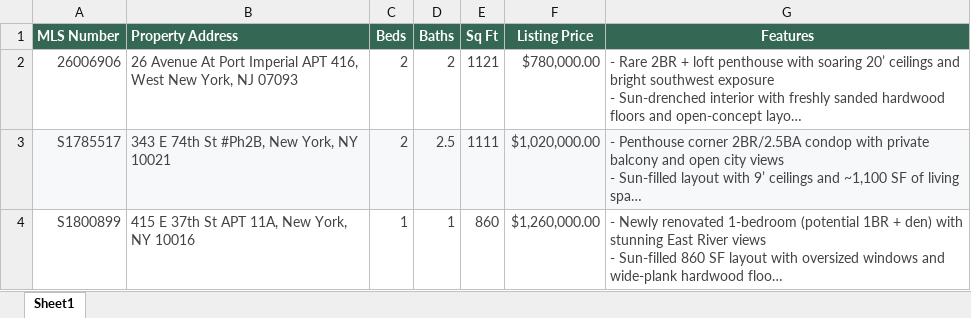
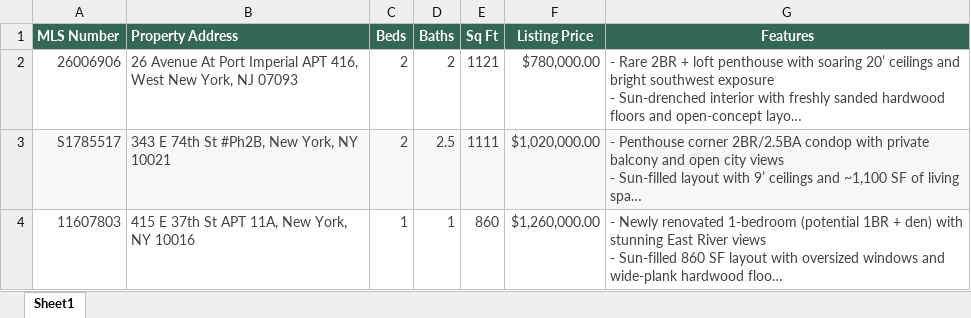
Before and after one commit to Emmaestate/Emmaestate.github.io, an Excel workbook: source/exclusive_listings.xlsx, sheet Sheet1, drawn as a sheet; long unchanged cells end in …; values as stored, in another font and other column widths than the file's, no borders; the diff names each change by its address in the sheet, - before the commit and + after, or states it on an @@ line.

```diff
--- a/source/exclusive_listings.xlsx (sheet Sheet1)
+++ b/source/exclusive_listings.xlsx (sheet Sheet1)
-A4 (MLS Number): S1800899
+A4 (MLS Number): 11607803
```
Also changed, not shown: 7 other files.
